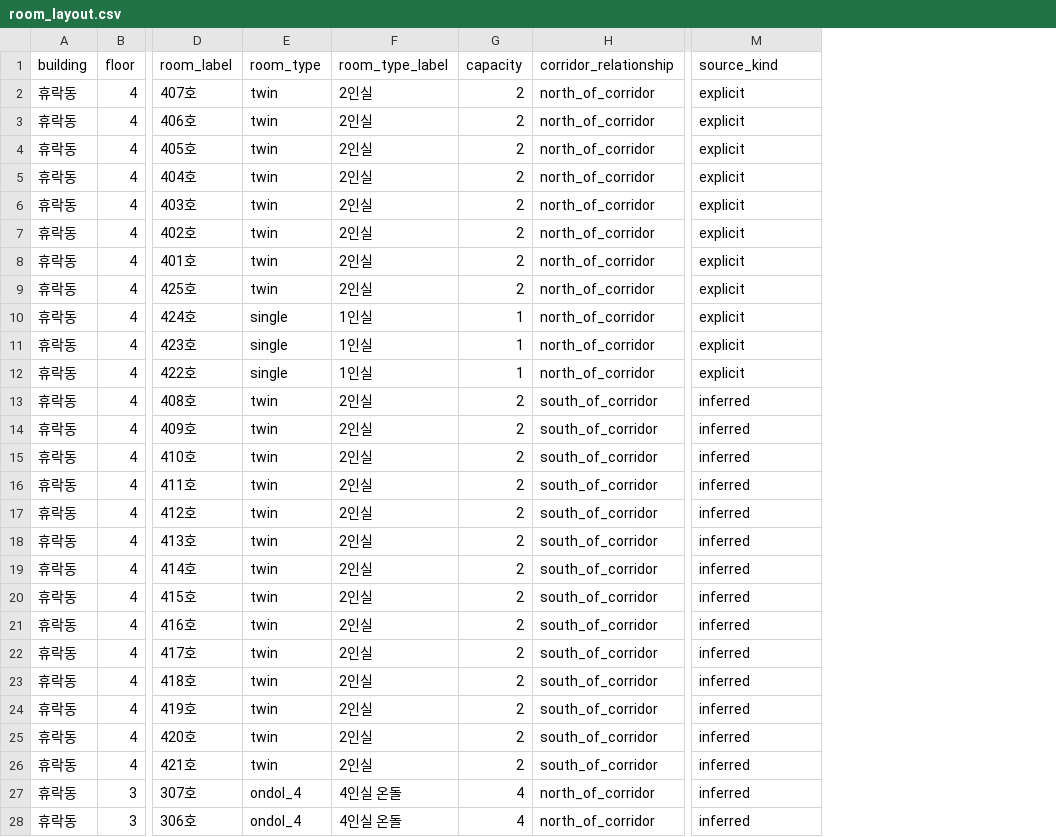
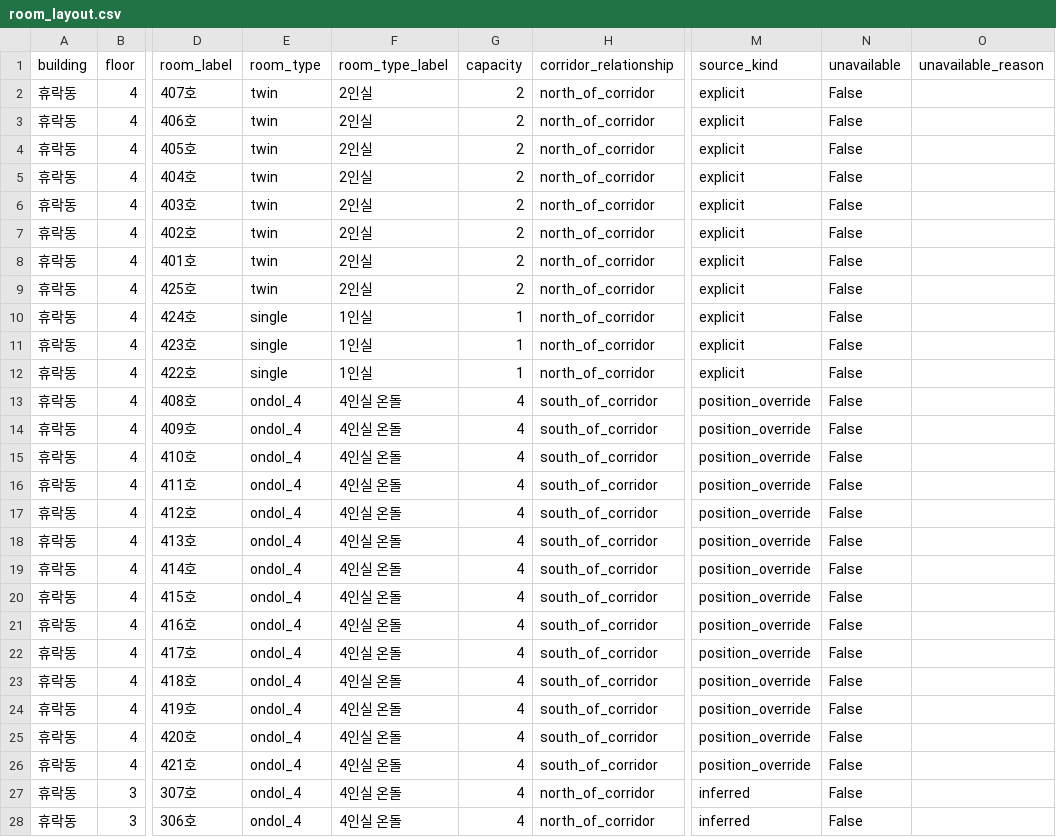
Before and after one commit to Jongbum79/elgrace-summer-2026, a CSV file: assets/room_layout.csv, drawn as a sheet; only a part is shown, gaps mark what is left out; the diff covers the shown part only; the diff names each change by its address in the sheet, - before the commit and + after, or states it on an @@ line.

Commit message:
Refine room card layout and room data rules

```diff
--- a/assets/room_layout.csv
+++ b/assets/room_layout.csv
+column N (unavailable), rows 2-28: all False
+column O (unavailable_reason), empty
-E13:E26 (room_type): twin
+E13:E26 (room_type): ondol_4
-F13:F26 (room_type_label): 2인실
+F13:F26 (room_type_label): 4인실 온돌
-G13:G26 (capacity): 2
+G13:G26 (capacity): 4
-M13:M26 (source_kind): inferred
+M13:M26 (source_kind): position_override
```
Also changed, not shown: 74 edited cells elsewhere in this file, 7 other files.
